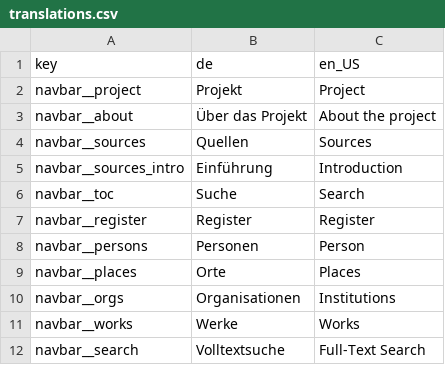
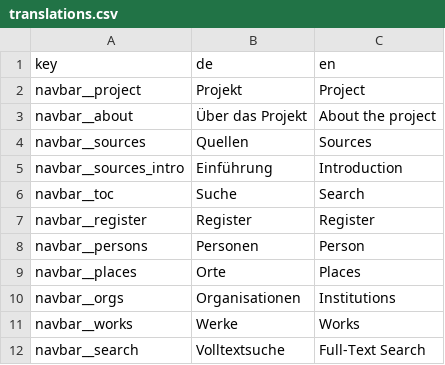
Before and after one commit to bundesverfassung-oesterreich/bv-static, a CSV file: pyscripts/translations.csv, drawn as a sheet.

Commit message:
removed italian translation

```diff
--- a/pyscripts/translations.csv
+++ b/pyscripts/translations.csv
@@ -1,2 +1,2 @@
-key,de,en_US
+key,de,en
 navbar__project,Projekt,Project
```
Also changed, not shown: 6 other files.
